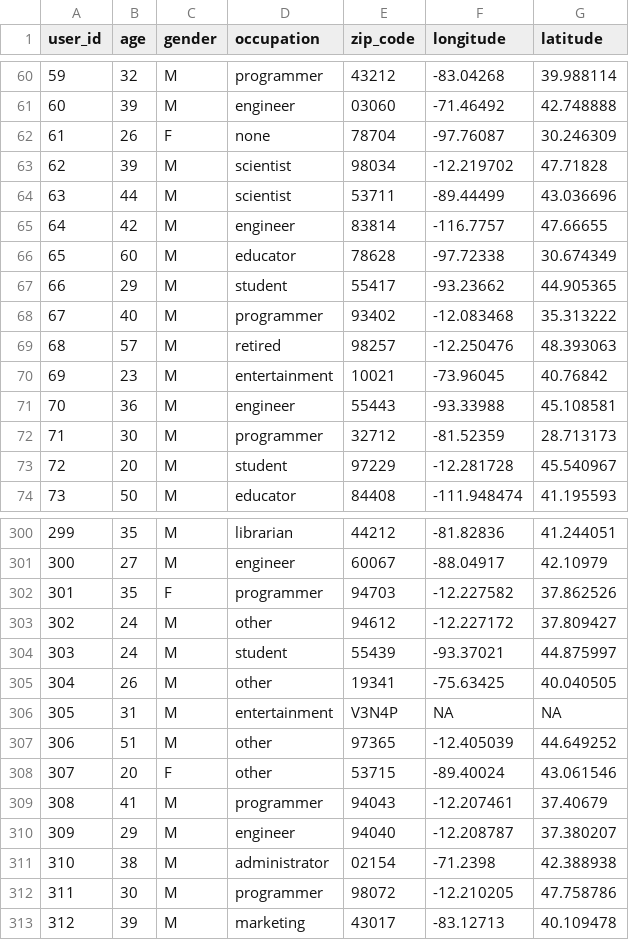
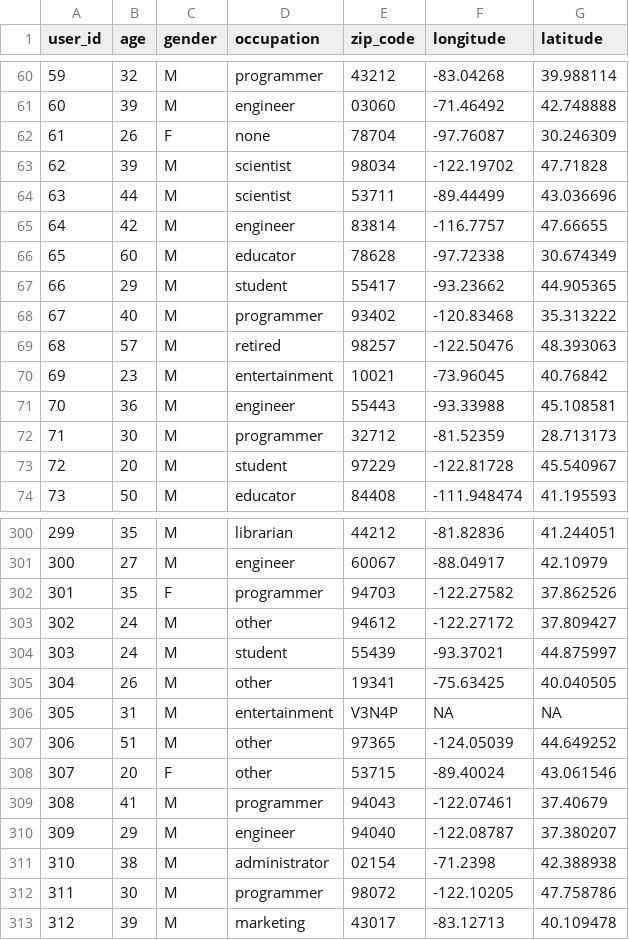
Before and after one commit to ADelau/ML3, a CSV file: Arnaud/data/data_user_2.csv, drawn as a sheet; only a part is shown, gaps mark what is left out; the diff covers the shown part only.

```diff
--- a/Arnaud/data/data_user_2.csv
+++ b/Arnaud/data/data_user_2.csv
@@ -62,3 +62,3 @@
 61,26,"F","none","78704",-97.76087,30.246309
-62,39,"M","scientist","98034",-12.219702,47.71828
+62,39,"M","scientist","98034",-122.19702,47.71828
 63,44,"M","scientist","53711",-89.44499,43.036696
@@ -67,4 +67,4 @@
 66,29,"M","student","55417",-93.23662,44.905365
-67,40,"M","programmer","93402",-12.083468,35.313222
-68,57,"M","retired","98257",-12.250476,48.393063
+67,40,"M","programmer","93402",-120.83468,35.313222
+68,57,"M","retired","98257",-122.50476,48.393063
 69,23,"M","entertainment","10021",-73.96045,40.76842
@@ -72,3 +72,3 @@
 71,30,"M","programmer","32712",-81.52359,28.713173
-72,20,"M","student","97229",-12.281728,45.540967
+72,20,"M","student","97229",-122.81728,45.540967
 73,50,"M","educator","84408",-111.948474,41.195593
@@ -301,4 +301,4 @@
 300,27,"M","engineer","60067",-88.04917,42.10979
-301,35,"F","programmer","94703",-12.227582,37.862526
-302,24,"M","other","94612",-12.227172,37.809427
+301,35,"F","programmer","94703",-122.27582,37.862526
+302,24,"M","other","94612",-122.27172,37.809427
 303,24,"M","student","55439",-93.37021,44.875997
@@ -306,8 +306,8 @@
 305,31,"M","entertainment","V3N4P",NA,NA
-306,51,"M","other","97365",-12.405039,44.649252
+306,51,"M","other","97365",-124.05039,44.649252
 307,20,"F","other","53715",-89.40024,43.061546
-308,41,"M","programmer","94043",-12.207461,37.40679
-309,29,"M","engineer","94040",-12.208787,37.380207
+308,41,"M","programmer","94043",-122.07461,37.40679
+309,29,"M","engineer","94040",-122.08787,37.380207
 310,38,"M","administrator","02154",-71.2398,42.388938
-311,30,"M","programmer","98072",-12.210205,47.758786
+311,30,"M","programmer","98072",-122.10205,47.758786
 312,39,"M","marketing","43017",-83.12713,40.109478
```
Also changed, not shown: 93 edited cells elsewhere in this file, Arnaud/data/data_user_3.csv, 2 other files.
